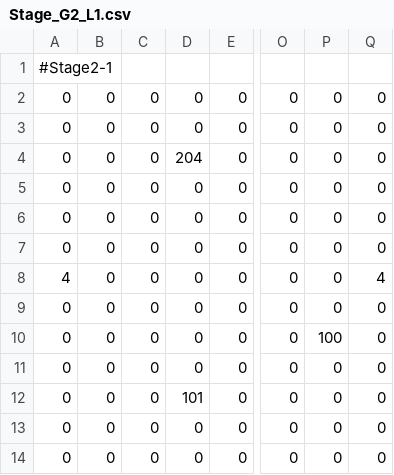
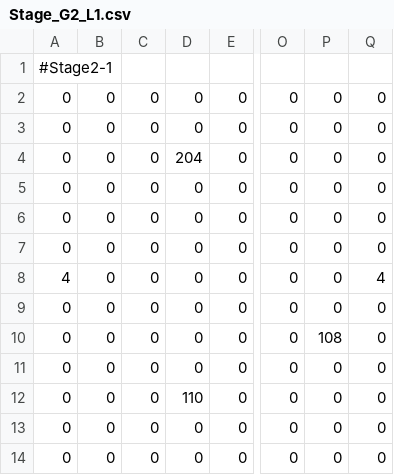
Before and after one commit to matsushimayuto/MisotenGame, a CSV file: Assets/Resources/Stages/Stage2/Stage_G2_L1.csv, drawn as a sheet; only a part is shown, gaps mark what is left out; the diff names each change by its address in the sheet, - before the commit and + after, or states it on an @@ line.

```diff
--- a/Assets/Resources/Stages/Stage2/Stage_G2_L1.csv
+++ b/Assets/Resources/Stages/Stage2/Stage_G2_L1.csv
-P10: 100
+P10: 108
-D12: 101
+D12: 110
```
Also changed, not shown: Assets/Resources/Stages/Stage2/Stage_G2_L3.csv, Assets/Resources/Stages/Stage2/Stage_G2_L4.csv, 21 other files.
